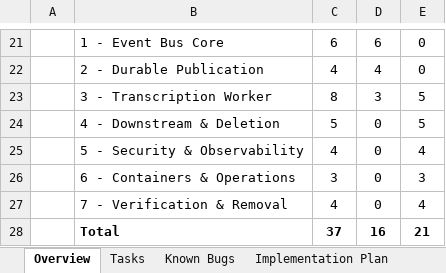
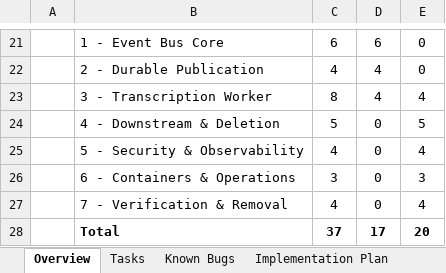
Before and after one commit to taonias/medicalassistant, an Excel workbook: project-docs/event bus implementations/event-bus-implementation-tasks.xlsx, sheet Overview, drawn as a sheet; only a part is shown, gaps mark what is left out; values as stored, in another font and other column widths than the file's, no borders; the diff names each change by its address in the sheet, - before the commit and + after, or states it on an @@ line.

```diff
--- a/project-docs/event bus implementations/event-bus-implementation-tasks.xlsx (sheet Overview)
+++ b/project-docs/event bus implementations/event-bus-implementation-tasks.xlsx (sheet Overview)
-D23: 3
+D23: 4
-E23: 5
+E23: 4
-D28: 16
+D28: 17
-E28: 21
+E28: 20
```
Also changed, not shown: sheet Implementation Plan, sheet Tasks, 7 other files.
